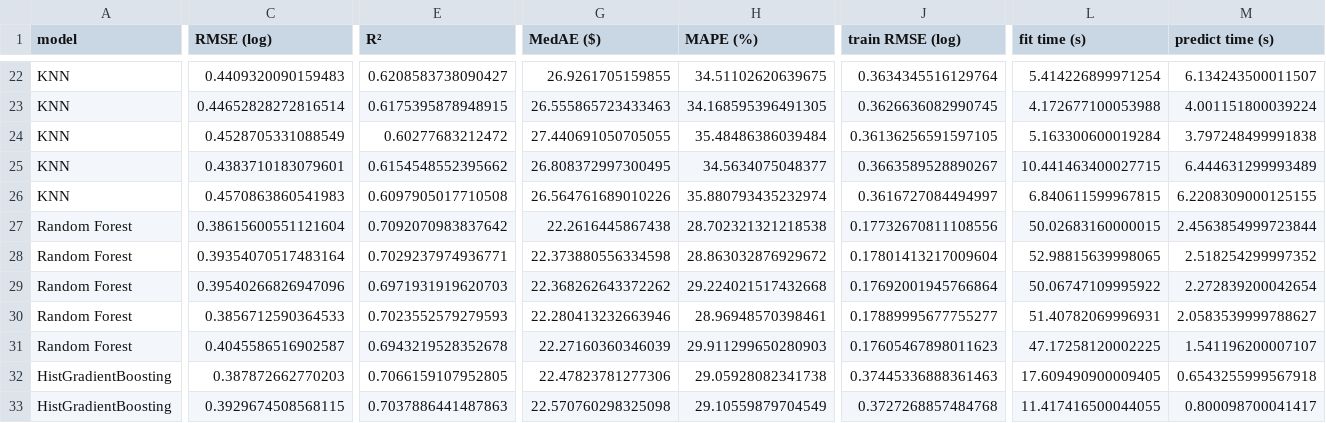
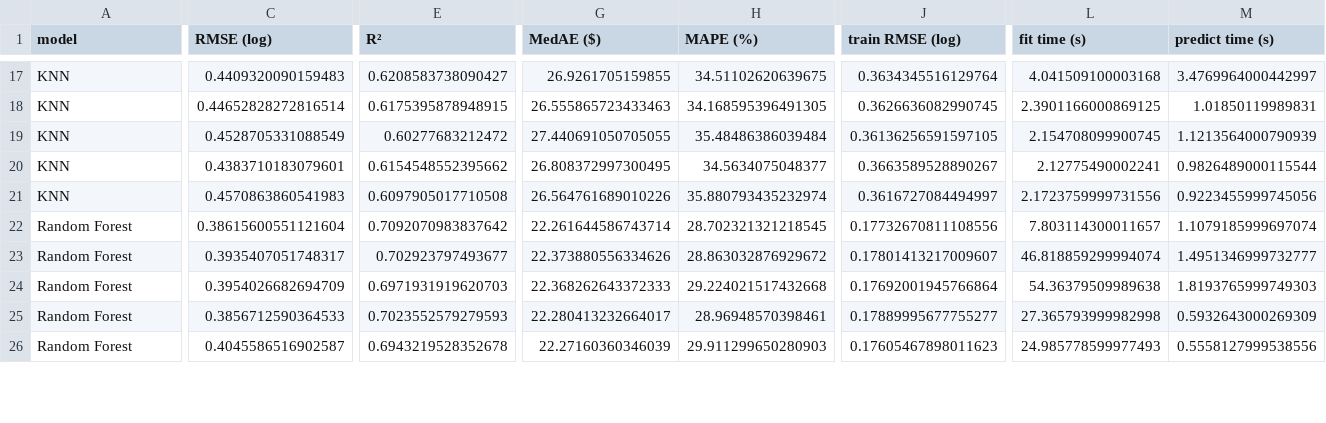
Before and after one commit to vinuridahanayake/airbnb-price-prediction, a CSV file: results/stage6_cv_folds.csv, drawn as a sheet; only a part is shown, gaps mark what is left out; removed rows and columns are numbered as before the commit, all else as after; rows hold the shown columns only; the diff covers the shown part only; the diff names each change by its address in the sheet, - before the commit and + after, or states it on an @@ line.

```diff
--- a/results/stage6_cv_folds.csv
+++ b/results/stage6_cv_folds.csv
-L17 (fit time (s)): 5.414226899971254
+L17 (fit time (s)): 4.041509100003168
-M17 (predict time (s)): 6.134243500011507
+M17 (predict time (s)): 3.4769964000442997
-L18 (fit time (s)): 4.172677100053988
+L18 (fit time (s)): 2.3901166000869125
-M18 (predict time (s)): 4.001151800039224
+M18 (predict time (s)): 1.01850119989831
-L19 (fit time (s)): 5.163300600019284
+L19 (fit time (s)): 2.154708099900745
-M19 (predict time (s)): 3.797248499991838
+M19 (predict time (s)): 1.1213564000790939
-L20 (fit time (s)): 10.441463400027715
+L20 (fit time (s)): 2.12775490002241
-M20 (predict time (s)): 6.444631299993489
+M20 (predict time (s)): 0.9826489000115544
-L21 (fit time (s)): 6.840611599967815
+L21 (fit time (s)): 2.1723759999731556
-M21 (predict time (s)): 6.2208309000125155
+M21 (predict time (s)): 0.9223455999745056
-G22 (MedAE ($)): 22.2616445867438
+G22 (MedAE ($)): 22.261644586743714
-H22 (MAPE (%)): 28.702321321218538
+H22 (MAPE (%)): 28.702321321218545
-L22 (fit time (s)): 50.02683160000015
+L22 (fit time (s)): 7.803114300011657
-M22 (predict time (s)): 2.4563854999723844
+M22 (predict time (s)): 1.1079185999697074
-C23 (RMSE (log)): 0.39354070517483164
+C23 (RMSE (log)): 0.3935407051748317
-E23 (R²): 0.7029237974936771
+E23 (R²): 0.702923797493677
-G23 (MedAE ($)): 22.373880556334598
+G23 (MedAE ($)): 22.373880556334626
-J23 (train RMSE (log)): 0.17801413217009604
+J23 (train RMSE (log)): 0.17801413217009607
-L23 (fit time (s)): 52.98815639998065
+L23 (fit time (s)): 46.818859299994074
-M23 (predict time (s)): 2.518254299997352
+M23 (predict time (s)): 1.4951346999732777
-C24 (RMSE (log)): 0.39540266826947096
+C24 (RMSE (log)): 0.3954026682694709
-G24 (MedAE ($)): 22.368262643372262
+G24 (MedAE ($)): 22.368262643372333
-L24 (fit time (s)): 50.06747109995922
+L24 (fit time (s)): 54.36379509989638
-M24 (predict time (s)): 2.272839200042654
+M24 (predict time (s)): 1.8193765999749303
-G25 (MedAE ($)): 22.280413232663946
+G25 (MedAE ($)): 22.280413232664017
-L25 (fit time (s)): 51.40782069996931
+L25 (fit time (s)): 27.365793999982998
-M25 (predict time (s)): 2.0583539999788627
+M25 (predict time (s)): 0.5932643000269309
-L26 (fit time (s)): 47.17258120002225
+L26 (fit time (s)): 24.985778599977493
-M26 (predict time (s)): 1.541196200007107
+M26 (predict time (s)): 0.5558127999538556
-row 32: HistGradientBoosting | 0.387872662770203 | 0.7066159107952805 | 22.47823781277306 | 29.05928082341738 | 0.37445336888361463 | 17.609490900009405 | 0.6543255999567918
-row 33: HistGradientBoosting | 0.3929674508568115 | 0.7037886441487863 | 22.570760298325098 | 29.10559879704549 | 0.3727268857484768 | 11.417416500044055 | 0.800098700041417
```
Also changed, not shown: 8 removed rows and 41 edited cells elsewhere in this file, results/stage6_cv_summary.csv, results/stage6_experiment_log.csv, 7 other files.
